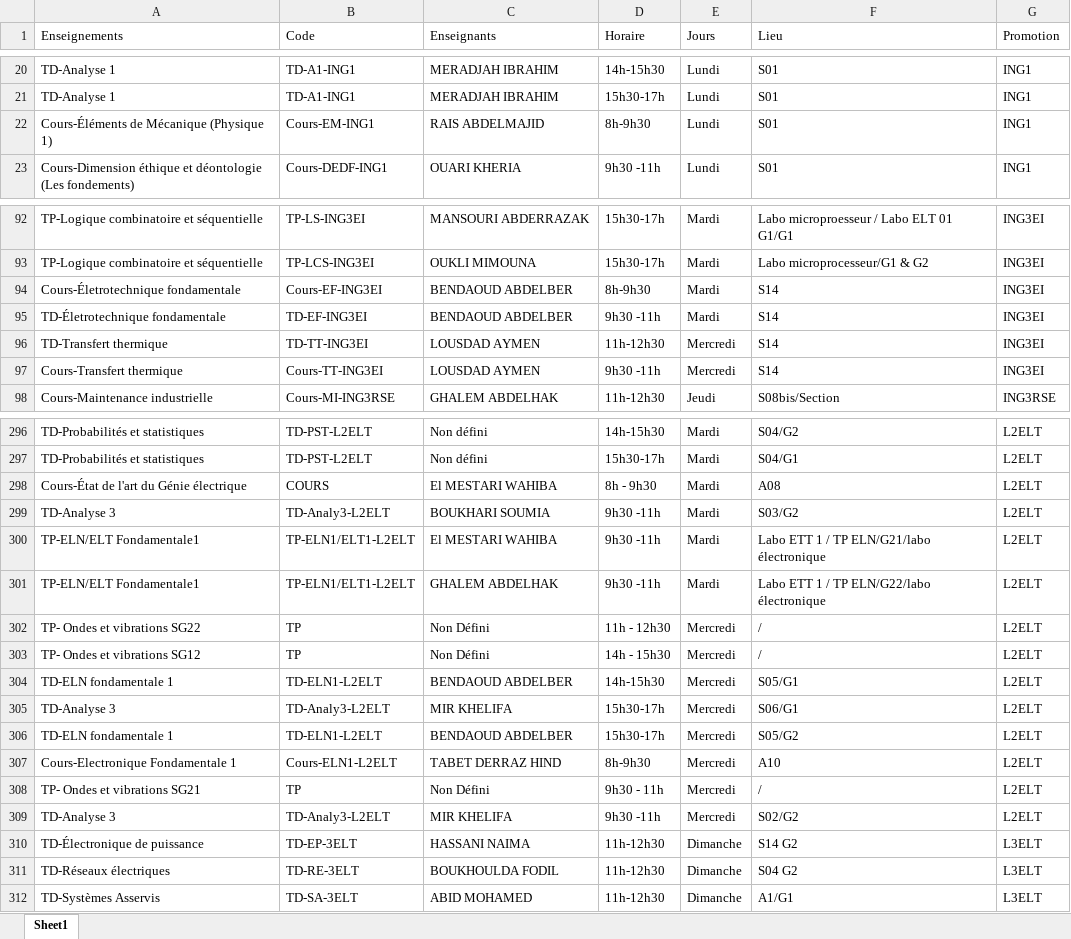
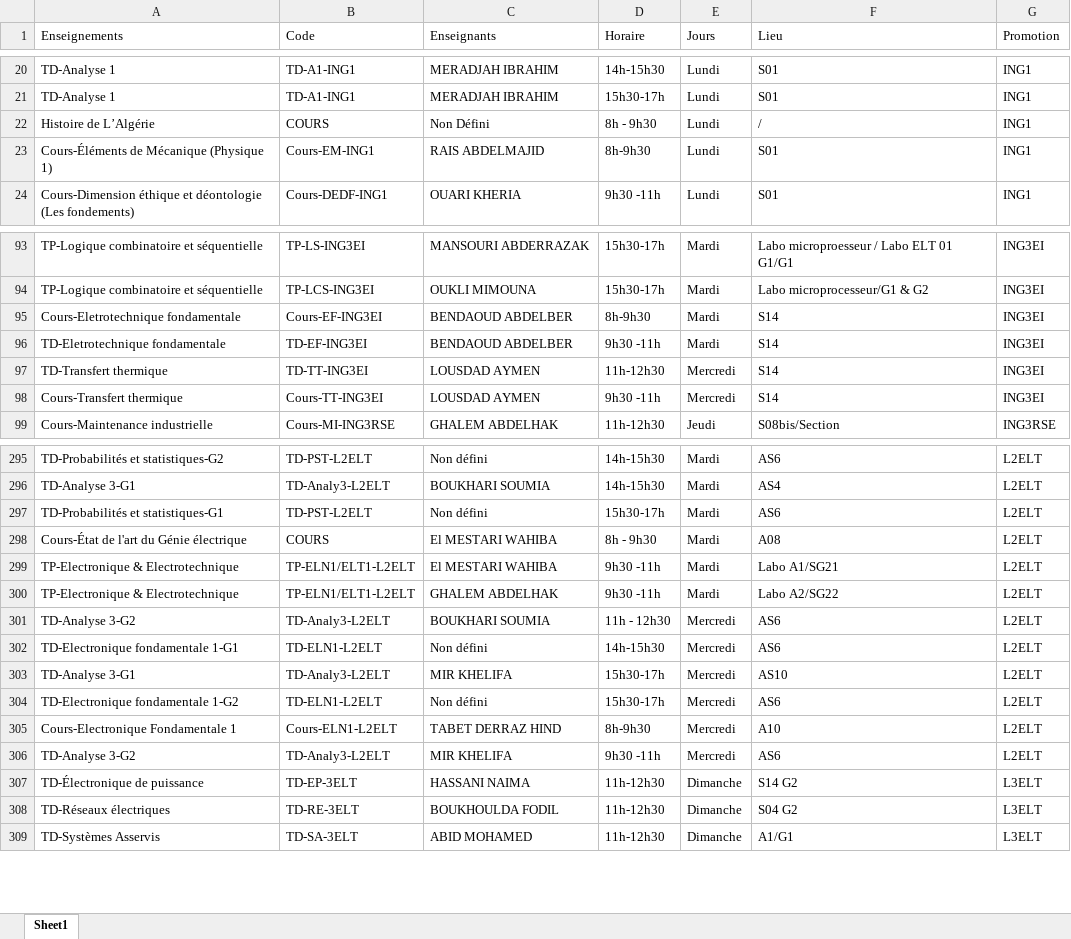
Before and after one commit to EDT-ELT-DEPARTMENT/Emplois-du-temps-2026-2027, an Excel workbook: dataEDT-ELT-S1-2027.xlsx, sheet Sheet1, drawn as a sheet; only a part is shown, gaps mark what is left out; values as stored, in another font and other column widths than the file's, no borders; removed rows and columns are numbered as before the commit, all else as after; the diff covers the shown part only; the diff names each change by its address in the sheet, - before the commit and + after, or states it on an @@ line.

```diff
--- a/dataEDT-ELT-S1-2027.xlsx (sheet Sheet1)
+++ b/dataEDT-ELT-S1-2027.xlsx (sheet Sheet1)
+row 22: Histoire de L’Algérie | COURS | Non Défini | 8h - 9h30 | Lundi | / | ING1
-A95 (Enseignements): Cours-Életrotechnique fondamentale
+A95 (Enseignements): Cours-Eletrotechnique fondamentale
-A96 (Enseignements): TD-Életrotechnique fondamentale
+A96 (Enseignements): TD-Eletrotechnique fondamentale
-A295 (Enseignements): TD-Probabilités et statistiques
+A295 (Enseignements): TD-Probabilités et statistiques-G2
-F295 (Lieu): S04/G2
+F295 (Lieu): AS6
+row 296: TD-Analyse 3-G1 | TD-Analy3-L2ELT | BOUKHARI SOUMIA | 14h-15h30 | Mardi | AS4 | L2ELT
-A297 (Enseignements): TD-Probabilités et statistiques
+A297 (Enseignements): TD-Probabilités et statistiques-G1
-F297 (Lieu): S04/G1
+F297 (Lieu): AS6
-row 299: TD-Analyse 3 | TD-Analy3-L2ELT | BOUKHARI SOUMIA | 9h30 -11h | Mardi | S03/G2 | L2ELT
-A299:A300 (Enseignements): TP-ELN/ELT Fondamentale1
+A299:A300 (Enseignements): TP-Electronique & Electrotechnique
-F299 (Lieu): Labo ETT 1 / TP ELN/G21/labo électronique
+F299 (Lieu): Labo A1/SG21
-F300 (Lieu): Labo ETT 1 / TP ELN/G22/labo électronique
+F300 (Lieu): Labo A2/SG22
-row 302: TP- Ondes et vibrations SG22 | TP | Non Défini | 11h - 12h30 | Mercredi | / | L2ELT
-row 303: TP- Ondes et vibrations SG12 | TP | Non Défini | 14h - 15h30 | Mercredi | / | L2ELT
+row 301: TD-Analyse 3-G2 | TD-Analy3-L2ELT | BOUKHARI SOUMIA | 11h - 12h30 | Mercredi | AS6 | L2ELT
-A302 (Enseignements): TD-ELN fondamentale 1
+A302 (Enseignements): TD-Electronique fondamentale 1-G1
-C302 (Enseignants): BENDAOUD ABDELBER
+C302 (Enseignants): Non défini
-F302 (Lieu): S05/G1
+F302 (Lieu): AS6
-A303 (Enseignements): TD-Analyse 3
+A303 (Enseignements): TD-Analyse 3-G1
-F303 (Lieu): S06/G1
+F303 (Lieu): AS10
-A304 (Enseignements): TD-ELN fondamentale 1
+A304 (Enseignements): TD-Electronique fondamentale 1-G2
-C304 (Enseignants): BENDAOUD ABDELBER
+C304 (Enseignants): Non défini
-F304 (Lieu): S05/G2
+F304 (Lieu): AS6
-row 308: TP- Ondes et vibrations SG21 | TP | Non Défini | 9h30 - 11h | Mercredi | / | L2ELT
-A306 (Enseignements): TD-Analyse 3
+A306 (Enseignements): TD-Analyse 3-G2
-F306 (Lieu): S02/G2
+F306 (Lieu): AS6
```
Also changed, not shown: 3 added rows, 5 removed rows, 12 moved rows and 30 edited cells elsewhere in this sheet.
